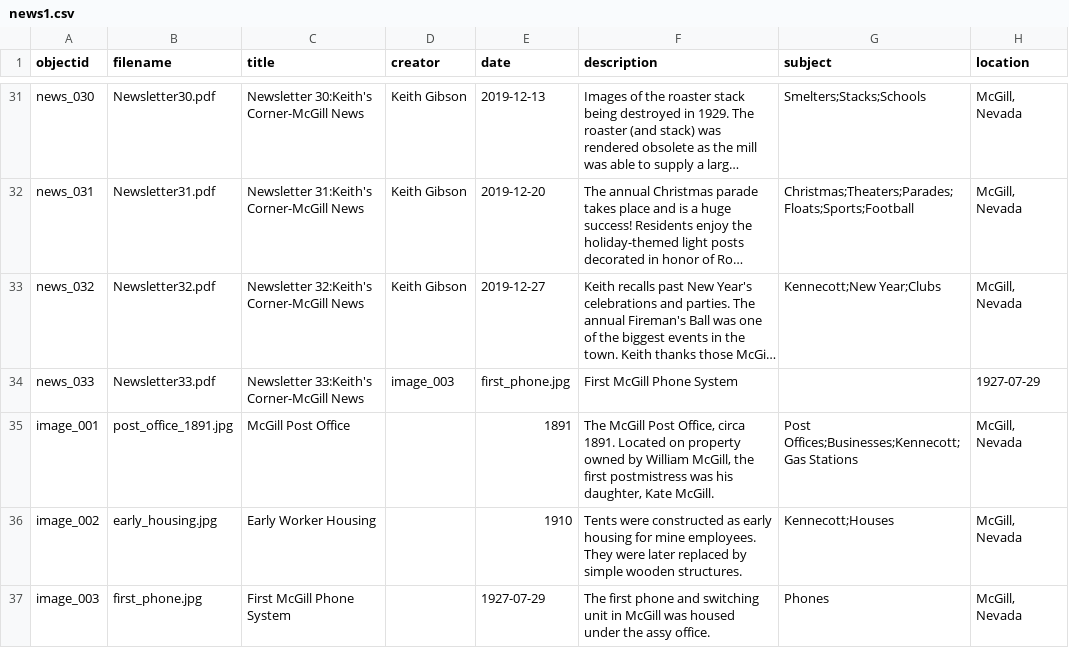
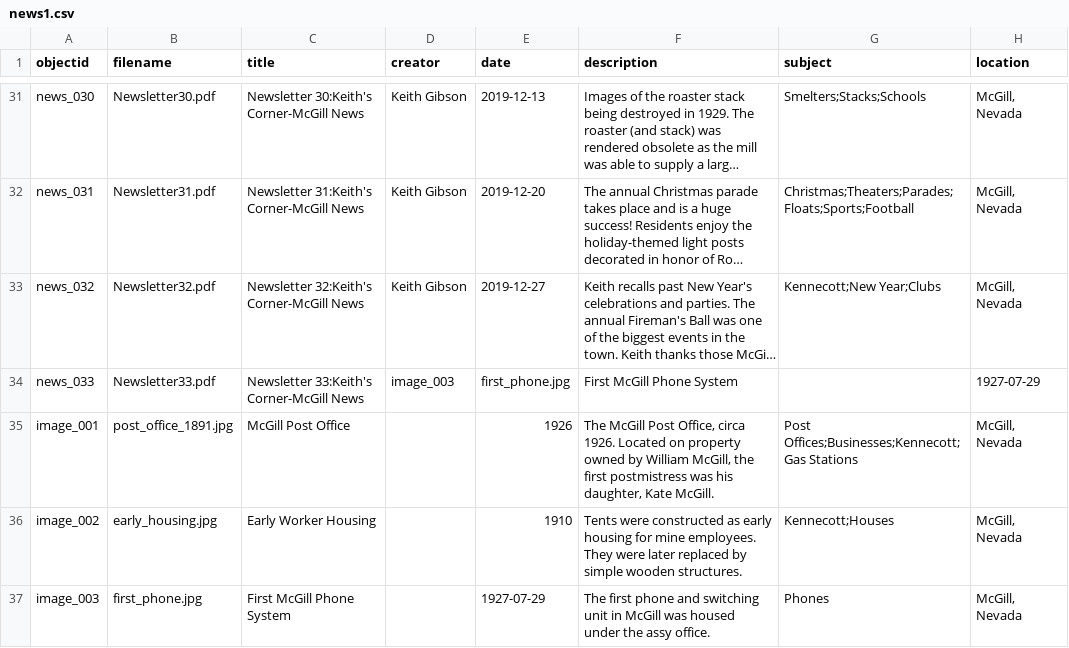
Before and after one commit to McGillHeritage/2019, a CSV file: _data/news1.csv, drawn as a sheet; only a part is shown, gaps mark what is left out; long unchanged cells end in …; the diff names each change by its address in the sheet, - before the commit and + after, or states it on an @@ line.

Commit message:
Add files via upload

```diff
--- a/_data/news1.csv
+++ b/_data/news1.csv
-E35 (date): 1891
+E35 (date): 1926
-F35 (description): …Office, circa 1891. Located on…
+F35 (description): …Office, circa 1926. Located on…
```
